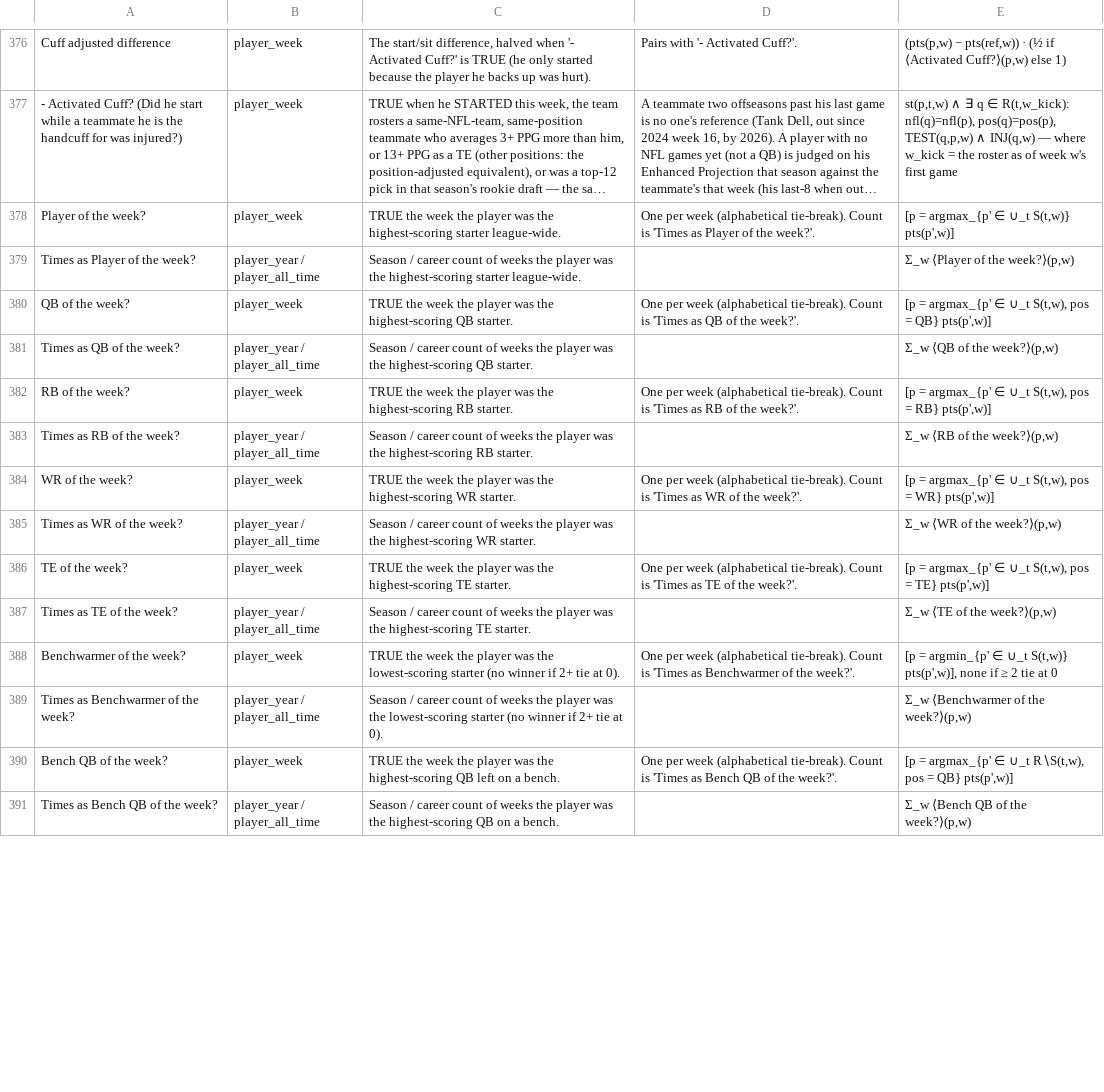
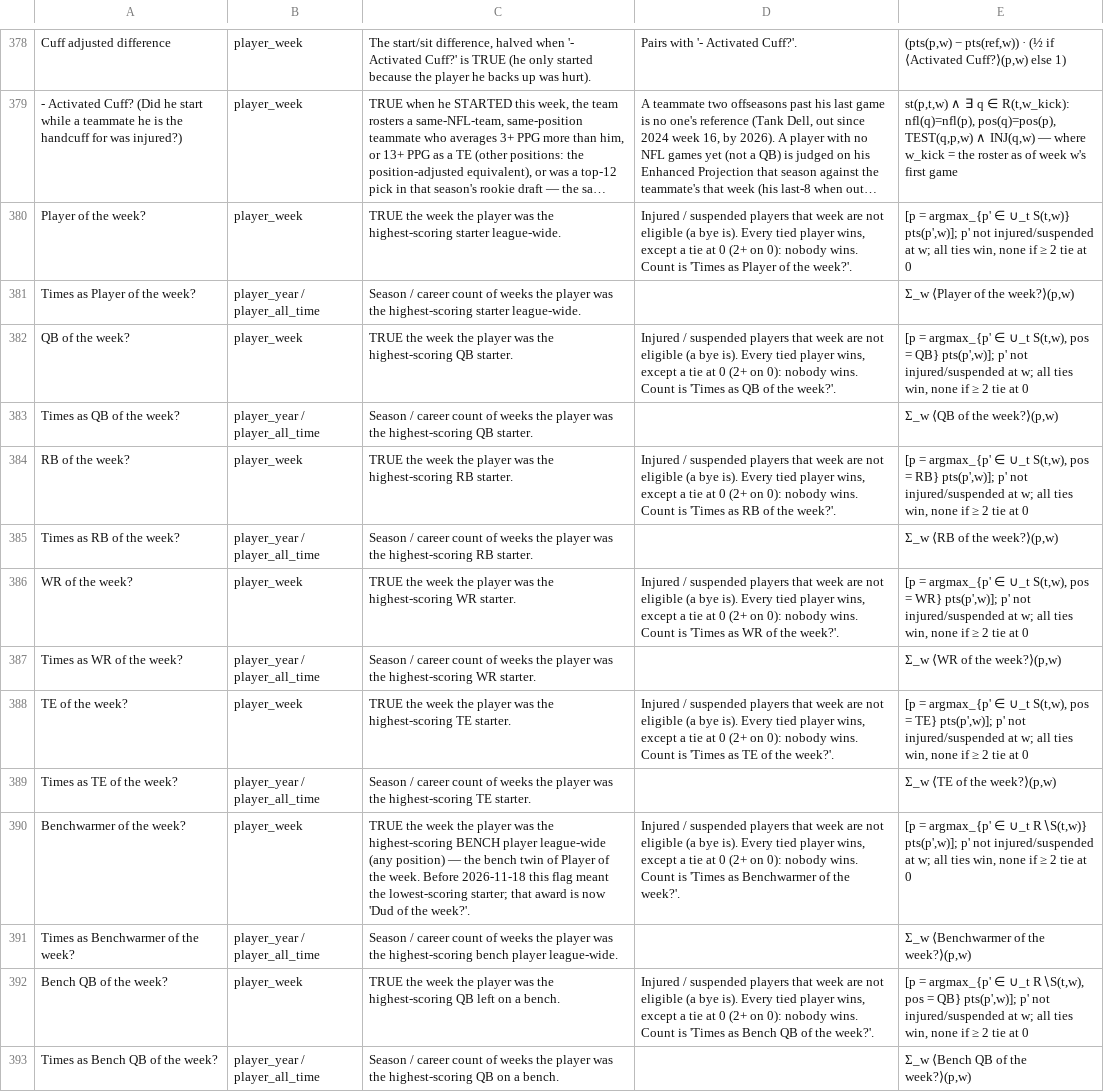
Before and after one commit to Oliverwkw/LOTG-Stats, a CSV file: exports/formulas.csv, drawn as a sheet; only a part is shown, gaps mark what is left out; long unchanged cells end in …; addresses are those after the commit; the diff covers the shown part only; the diff names each change by its address in the sheet, - before the commit and + after, or states it on an @@ line.

```diff
--- a/exports/formulas.csv
+++ b/exports/formulas.csv
-D380: One per week (alphabetical tie-break). Count is…
+D380: Injured / suspended players that week are not eligible (a bye is). Every tied player wins, except a tie at 0 (2+ on 0): nobody wins. Count is…
-E380: …∪_t S(t,w)} pts(p',w)]
+E380: …∪_t S(t,w)} pts(p',w)]; p' not injured/suspended at w; all ties win, none if ≥ 2 tie at 0
-D382: One per week (alphabetical tie-break). Count is…
+D382: Injured / suspended players that week are not eligible (a bye is). Every tied player wins, except a tie at 0 (2+ on 0): nobody wins. Count is…
-E382: …= QB} pts(p',w)]
+E382: …= QB} pts(p',w)]; p' not injured/suspended at w; all ties win, none if ≥ 2 tie at 0
-D384: One per week (alphabetical tie-break). Count is…
+D384: Injured / suspended players that week are not eligible (a bye is). Every tied player wins, except a tie at 0 (2+ on 0): nobody wins. Count is…
-E384: …= RB} pts(p',w)]
+E384: …= RB} pts(p',w)]; p' not injured/suspended at w; all ties win, none if ≥ 2 tie at 0
-D386: One per week (alphabetical tie-break). Count is…
+D386: Injured / suspended players that week are not eligible (a bye is). Every tied player wins, except a tie at 0 (2+ on 0): nobody wins. Count is…
-E386: …= WR} pts(p',w)]
+E386: …= WR} pts(p',w)]; p' not injured/suspended at w; all ties win, none if ≥ 2 tie at 0
-D388: One per week (alphabetical tie-break). Count is…
+D388: Injured / suspended players that week are not eligible (a bye is). Every tied player wins, except a tie at 0 (2+ on 0): nobody wins. Count is…
-E388: …= TE} pts(p',w)]
+E388: …= TE} pts(p',w)]; p' not injured/suspended at w; all ties win, none if ≥ 2 tie at 0
-C390: …was the lowest-scoring starter (no winner if 2+ tie at 0).
+C390: …was the highest-scoring BENCH player league-wide (any position) — the bench twin of Player of the week. Before 2026-11-18 this flag meant the lowest-scoring starter; that award is now 'Dud of the week?'.
-D390: One per week (alphabetical tie-break). Count is…
+D390: Injured / suspended players that week are not eligible (a bye is). Every tied player wins, except a tie at 0 (2+ on 0): nobody wins. Count is…
-E390: [p = argmin_{p' ∈ ∪_t S(t,w)} pts(p',w)], none if…
+E390: [p = argmax_{p' ∈ ∪_t R∖S(t,w)} pts(p',w)]; p' not injured/suspended at w; all ties win, none if…
-C391: …was the lowest-scoring starter (no winner if 2+ tie at 0).
+C391: …was the highest-scoring bench player league-wide.
-D392: One per week (alphabetical tie-break). Count is…
+D392: Injured / suspended players that week are not eligible (a bye is). Every tied player wins, except a tie at 0 (2+ on 0): nobody wins. Count is…
-E392: …= QB} pts(p',w)]
+E392: …= QB} pts(p',w)]; p' not injured/suspended at w; all ties win, none if ≥ 2 tie at 0
```
Also changed, not shown: 6 added rows and 16 edited cells elsewhere in this file, exports/add_drops.csv, exports/non_rookie_picks.csv, 38 other files.
